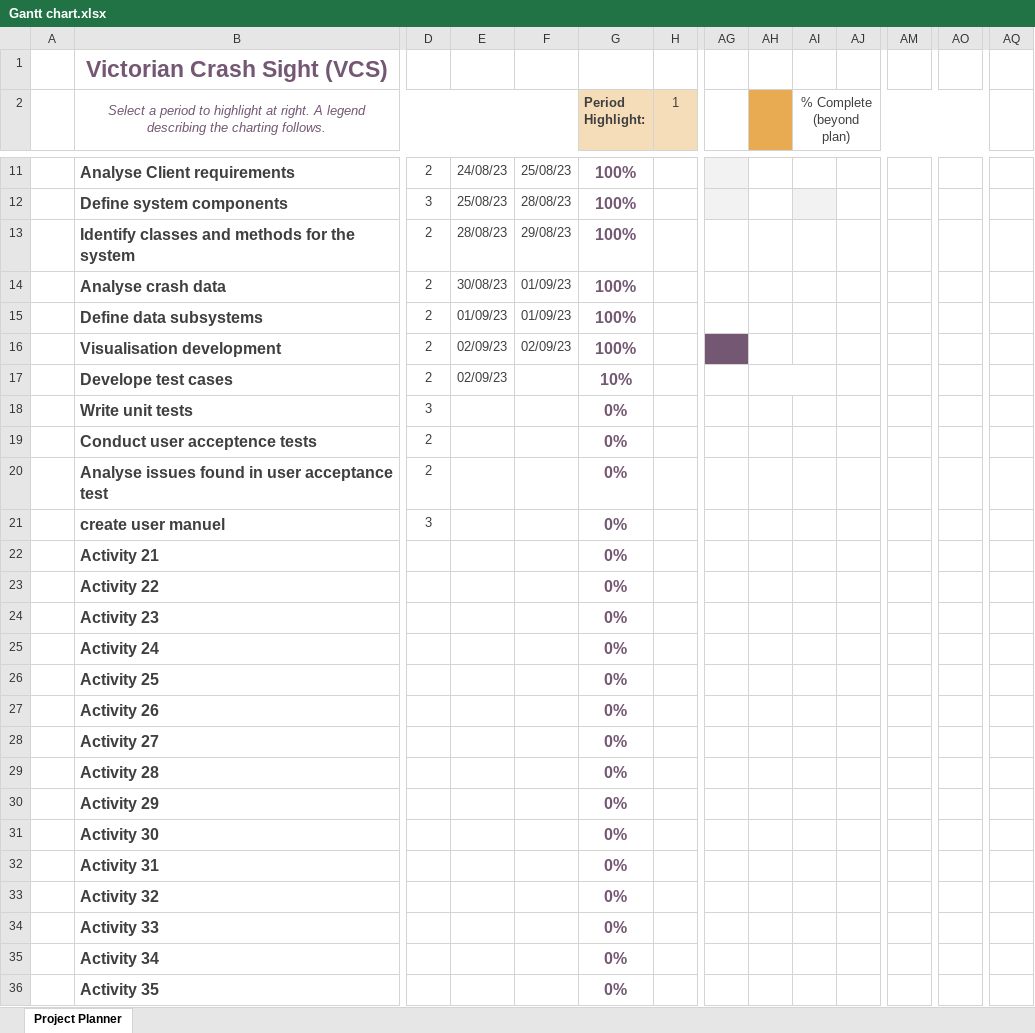
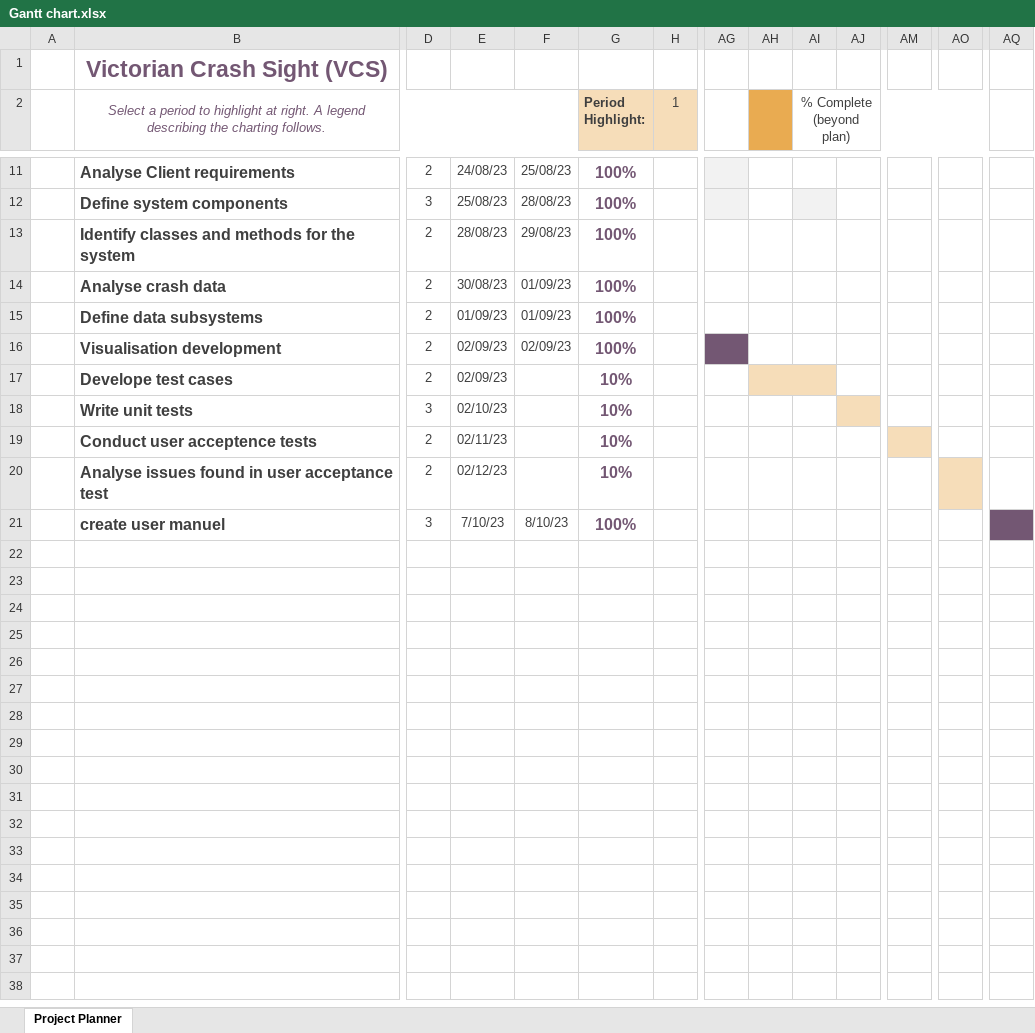
Before and after one commit to TotallyNick/Group-120-2810ICT-2023-Assignment, an Excel workbook: Gantt chart.xlsx, sheet Project Planner, drawn as a sheet; only a part is shown, gaps mark what is left out; values as stored, in another font and other column widths than the file's, no borders; charts and pictures and conditional formats not drawn; rows hold the shown columns only; the diff names each change by its address in the sheet, - before the commit and + after, or states it on an @@ line.

Commit message:
Gannt Chart Update

```diff
--- a/Gantt chart.xlsx (sheet Project Planner)
+++ b/Gantt chart.xlsx (sheet Project Planner)
-AH17 fill: none
+AH17 fill: #F6DDB9
-E18: (empty)
+E18: 02/10/23
-G18:G20 (Period Highlight:): 0%
+G18:G20 (Period Highlight:): 10%
-AJ18 fill: none
+AJ18 fill: #F6DDB9
-E19: (empty)
+E19: 02/11/23
-AM19 fill: none
+AM19 fill: #F6DDB9
-E20: (empty)
+E20: 02/12/23
-AO20 fill: none
+AO20 fill: #F6DDB9
-E21: (empty)
+E21: 7/10/23
-F21: (empty)
+F21: 8/10/23
-G21 (Period Highlight:): 0%
+G21 (Period Highlight:): 100%
-AQ21 fill: none
+AQ21 fill: #735773
-row 22:  | Activity 21 |  |  |  | 0%
-row 23:  | Activity 22 |  |  |  | 0%
-row 24:  | Activity 23 |  |  |  | 0%
-row 25:  | Activity 24 |  |  |  | 0%
-row 26:  | Activity 25 |  |  |  | 0%
-row 27:  | Activity 26 |  |  |  | 0%
-row 28:  | Activity 27 |  |  |  | 0%
-row 29:  | Activity 28 |  |  |  | 0%
-row 30:  | Activity 29 |  |  |  | 0%
-row 31:  | Activity 30 |  |  |  | 0%
-row 32:  | Activity 31 |  |  |  | 0%
-row 33:  | Activity 32 |  |  |  | 0%
-row 34:  | Activity 33 |  |  |  | 0%
-row 35:  | Activity 34 |  |  |  | 0%
-row 36:  | Activity 35 |  |  |  | 0%
```
